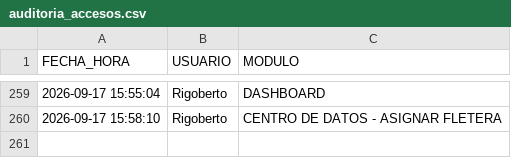
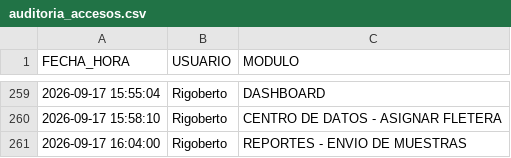
Before and after one commit to RH2026/nexion, a CSV file: auditoria_accesos.csv, drawn as a sheet; only a part is shown, gaps mark what is left out; the diff names each change by its address in the sheet, - before the commit and + after, or states it on an @@ line.

Commit message:
Registro de acceso de Rigoberto al módulo REPORTES - ENVIO DE MUESTRAS

```diff
--- a/auditoria_accesos.csv
+++ b/auditoria_accesos.csv
+row 261: 2026-09-17 16:04:00 | Rigoberto | REPORTES - ENVIO DE MUESTRAS
```
